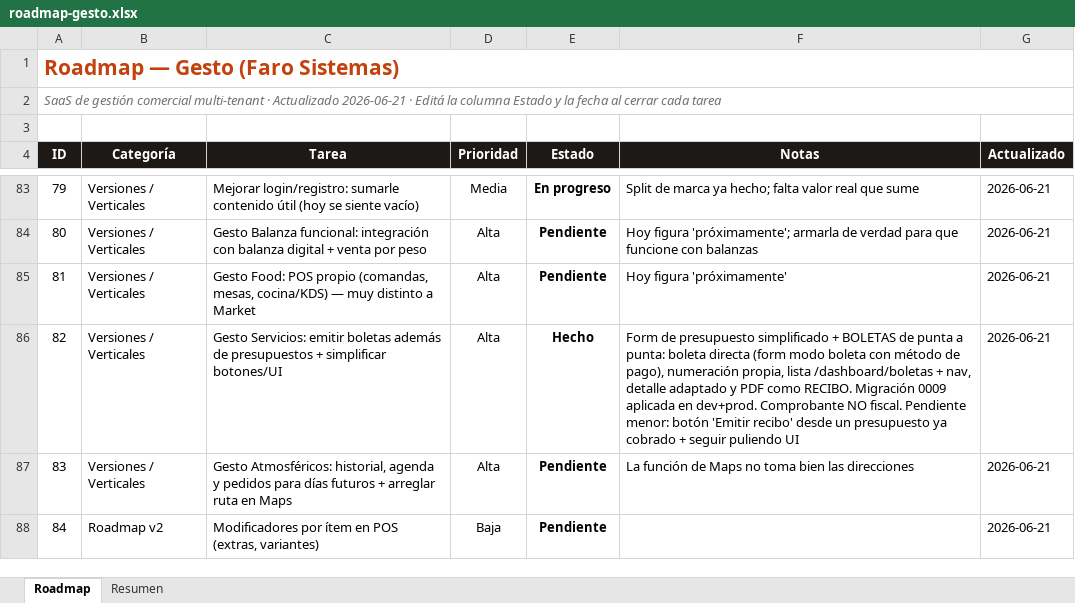
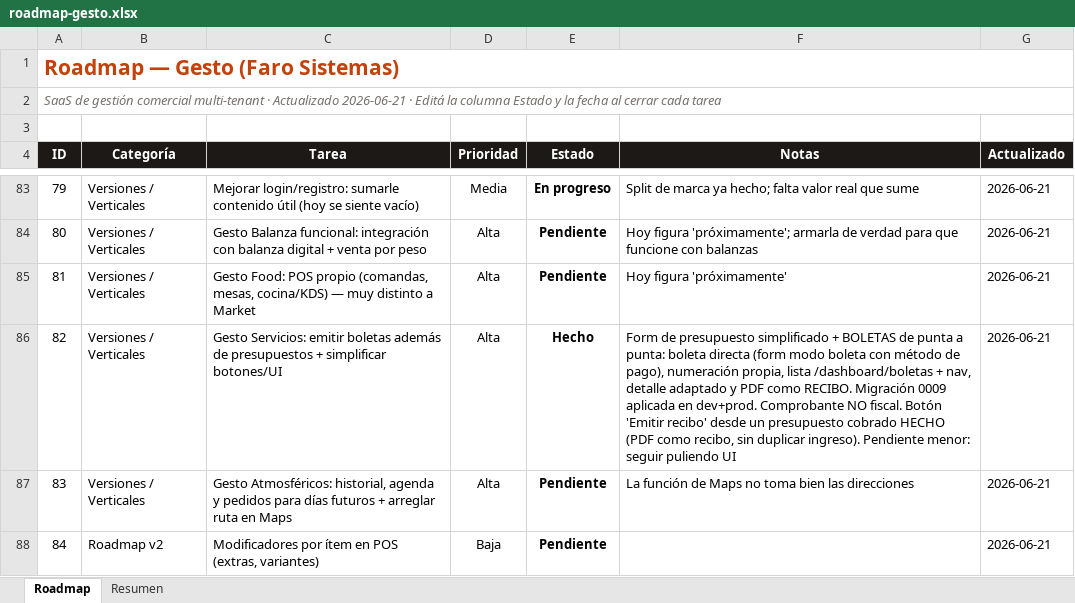
Before and after one commit to santafocaccia-stack/faro-sistemas, an Excel workbook: roadmap-gesto.xlsx, sheet Roadmap, drawn as a sheet; only a part is shown, gaps mark what is left out; values as stored, in another font and other column widths than the file's, no borders; conditional formats not drawn; the diff names each change by its address in the sheet, - before the commit and + after, or states it on an @@ line.

Commit message:
roadmap: botón Emitir recibo = Hecho

```diff
--- a/roadmap-gesto.xlsx (sheet Roadmap)
+++ b/roadmap-gesto.xlsx (sheet Roadmap)
-F86 (Notas): …NO fiscal. Pendiente menor: botón 'Emitir recibo' desde un presupuesto ya cobrado + seguir puliendo…
+F86 (Notas): …NO fiscal. Botón 'Emitir recibo' desde un presupuesto cobrado HECHO (PDF como recibo, sin duplicar ingreso). Pendiente menor: seguir puliendo…
```
Also changed, not shown: 1 other file.
